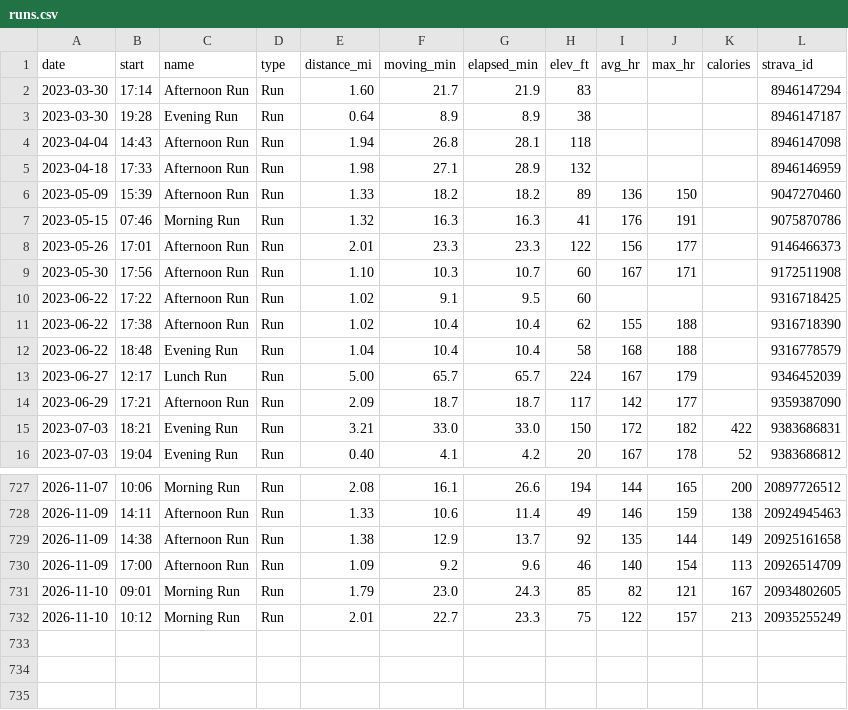
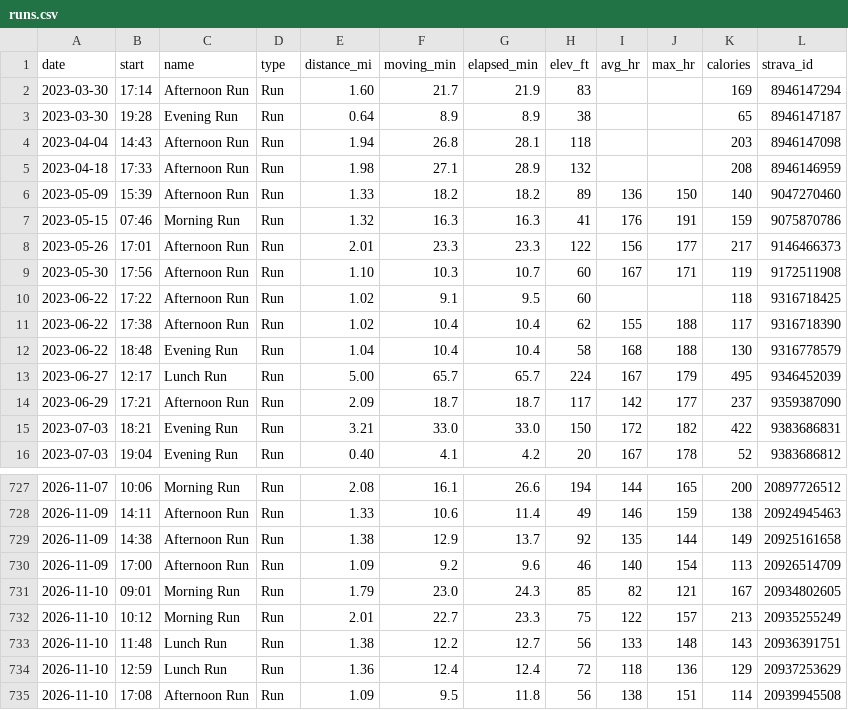
Before and after one commit to JesseTNRoberts/liftlog, a CSV file: data/runs.csv, drawn as a sheet; only a part is shown, gaps mark what is left out.

```diff
--- a/data/runs.csv
+++ b/data/runs.csv
@@ -1,15 +1,15 @@
 date,start,name,type,distance_mi,moving_min,elapsed_min,elev_ft,avg_hr,max_hr,calories,strava_id
-2023-03-30,17:14,Afternoon Run,Run,1.60,21.7,21.9,83,,,,8946147294
-2023-03-30,19:28,Evening Run,Run,0.64,8.9,8.9,38,,,,8946147187
-2023-04-04,14:43,Afternoon Run,Run,1.94,26.8,28.1,118,,,,8946147098
-2023-04-18,17:33,Afternoon Run,Run,1.98,27.1,28.9,132,,,,8946146959
-2023-05-09,15:39,Afternoon Run,Run,1.33,18.2,18.2,89,136,150,,9047270460
-2023-05-15,07:46,Morning Run,Run,1.32,16.3,16.3,41,176,191,,9075870786
-2023-05-26,17:01,Afternoon Run,Run,2.01,23.3,23.3,122,156,177,,9146466373
-2023-05-30,17:56,Afternoon Run,Run,1.10,10.3,10.7,60,167,171,,9172511908
-2023-06-22,17:22,Afternoon Run,Run,1.02,9.1,9.5,60,,,,9316718425
-2023-06-22,17:38,Afternoon Run,Run,1.02,10.4,10.4,62,155,188,,9316718390
-2023-06-22,18:48,Evening Run,Run,1.04,10.4,10.4,58,168,188,,9316778579
-2023-06-27,12:17,Lunch Run,Run,5.00,65.7,65.7,224,167,179,,9346452039
-2023-06-29,17:21,Afternoon Run,Run,2.09,18.7,18.7,117,142,177,,9359387090
+2023-03-30,17:14,Afternoon Run,Run,1.60,21.7,21.9,83,,,169,8946147294
+2023-03-30,19:28,Evening Run,Run,0.64,8.9,8.9,38,,,65,8946147187
+2023-04-04,14:43,Afternoon Run,Run,1.94,26.8,28.1,118,,,203,8946147098
+2023-04-18,17:33,Afternoon Run,Run,1.98,27.1,28.9,132,,,208,8946146959
+2023-05-09,15:39,Afternoon Run,Run,1.33,18.2,18.2,89,136,150,140,9047270460
+2023-05-15,07:46,Morning Run,Run,1.32,16.3,16.3,41,176,191,159,9075870786
+2023-05-26,17:01,Afternoon Run,Run,2.01,23.3,23.3,122,156,177,217,9146466373
+2023-05-30,17:56,Afternoon Run,Run,1.10,10.3,10.7,60,167,171,119,9172511908
+2023-06-22,17:22,Afternoon Run,Run,1.02,9.1,9.5,60,,,118,9316718425
+2023-06-22,17:38,Afternoon Run,Run,1.02,10.4,10.4,62,155,188,117,9316718390
+2023-06-22,18:48,Evening Run,Run,1.04,10.4,10.4,58,168,188,130,9316778579
+2023-06-27,12:17,Lunch Run,Run,5.00,65.7,65.7,224,167,179,495,9346452039
+2023-06-29,17:21,Afternoon Run,Run,2.09,18.7,18.7,117,142,177,237,9359387090
 2023-07-03,18:21,Evening Run,Run,3.21,33.0,33.0,150,172,182,422,9383686831
@@ -732 +732,4 @@ date,start,name,type,distance_mi,moving_min,elapsed_min,elev_ft,avg_hr,max_hr,ca
 2026-11-10,10:12,Morning Run,Run,2.01,22.7,23.3,75,122,157,213,20935255249
+2026-11-10,11:48,Lunch Run,Run,1.38,12.2,12.7,56,133,148,143,20936391751
+2026-11-10,12:59,Lunch Run,Run,1.36,12.4,12.4,72,118,136,129,20937253629
+2026-11-10,17:08,Afternoon Run,Run,1.09,9.5,11.8,56,138,151,114,20939945508
```
